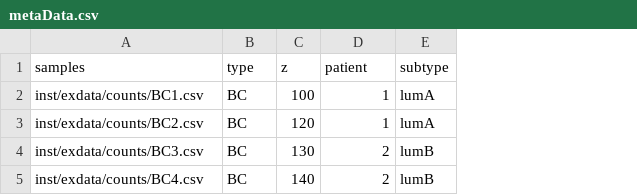
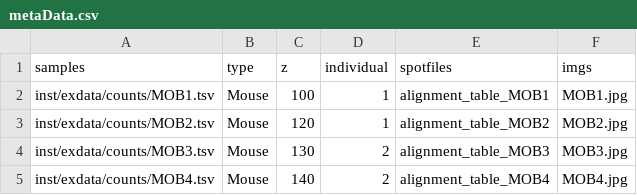
Before and after one commit to jbergenstrahle/STUtility, a CSV file: inst/extdata/metaData.csv, drawn as a sheet; removed rows and columns are numbered as before the commit, all else as after; the diff names each change by its address in the sheet, - before the commit and + after, or states it on an @@ line.

Commit message:
New processing function from table

```diff
--- a/inst/extdata/metaData.csv
+++ b/inst/extdata/metaData.csv
-column E (subtype), rows 2-5: lumA | lumA | lumB | lumB
+column E (spotfiles), rows 2-5: alignment_table_MOB1 | alignment_table_MOB2 | alignment_table_MOB3 | alignment_table_MOB4
+column F (imgs), rows 2-5: MOB1.jpg | MOB2.jpg | MOB3.jpg | MOB4.jpg
-D1: patient
+D1: individual
-A2 (samples): inst/exdata/counts/BC1.csv
+A2 (samples): inst/exdata/counts/MOB1.tsv
-B2:B5 (type): BC
+B2:B5 (type): Mouse
-A3 (samples): inst/exdata/counts/BC2.csv
+A3 (samples): inst/exdata/counts/MOB2.tsv
-A4 (samples): inst/exdata/counts/BC3.csv
+A4 (samples): inst/exdata/counts/MOB3.tsv
-A5 (samples): inst/exdata/counts/BC4.csv
+A5 (samples): inst/exdata/counts/MOB4.tsv
```
Also changed, not shown: 6 other files.
